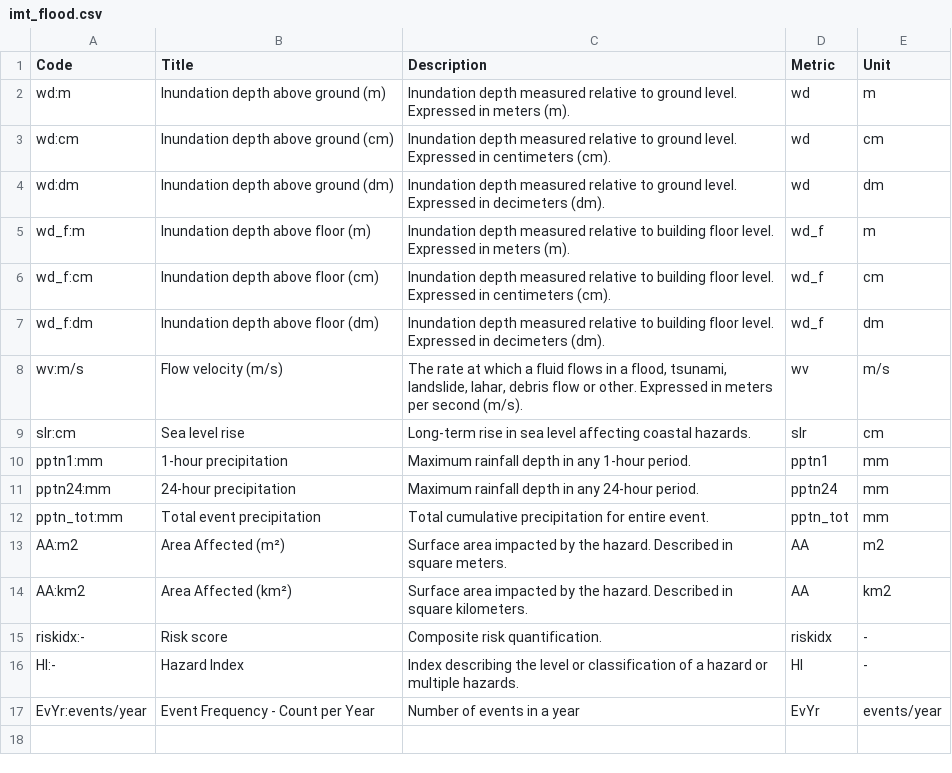
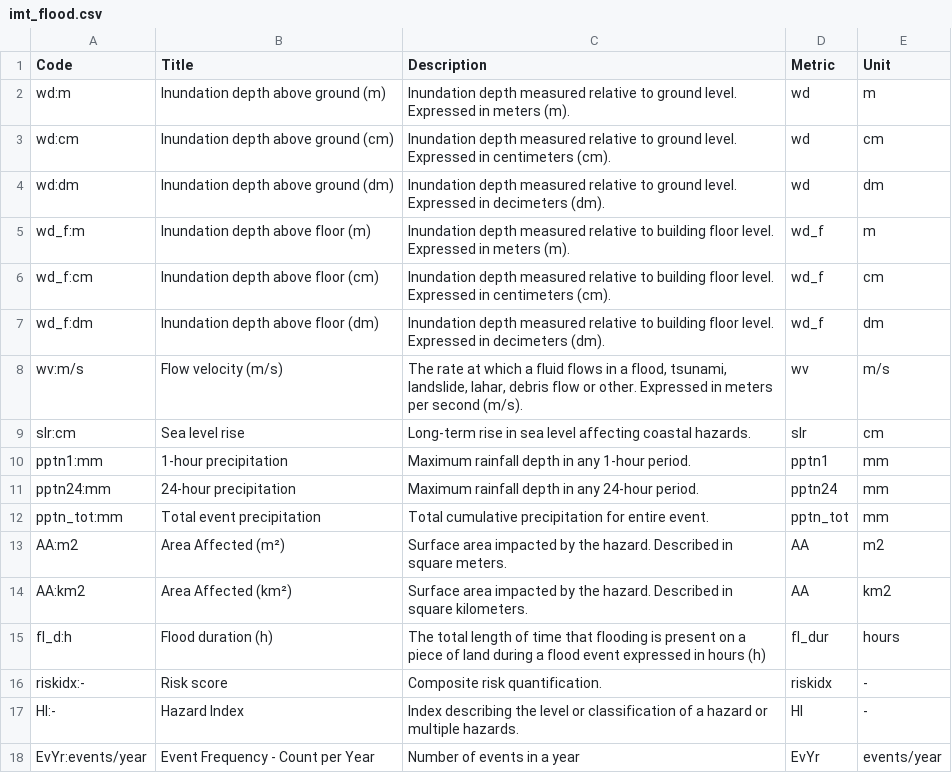
Before and after one commit to GFDRR/rdl-standard, a CSV file: schema/codelists/open/imt_flood.csv, drawn as a sheet; the diff names each change by its address in the sheet, - before the commit and + after, or states it on an @@ line.

Commit message:
Run pre-commit script

```diff
--- a/schema/codelists/open/imt_flood.csv
+++ b/schema/codelists/open/imt_flood.csv
+row 15: fl_d:h | Flood duration (h) | The total length of time that flooding is present on a piece of land during a flood event expressed in hours (h) | fl_dur | hours
```
